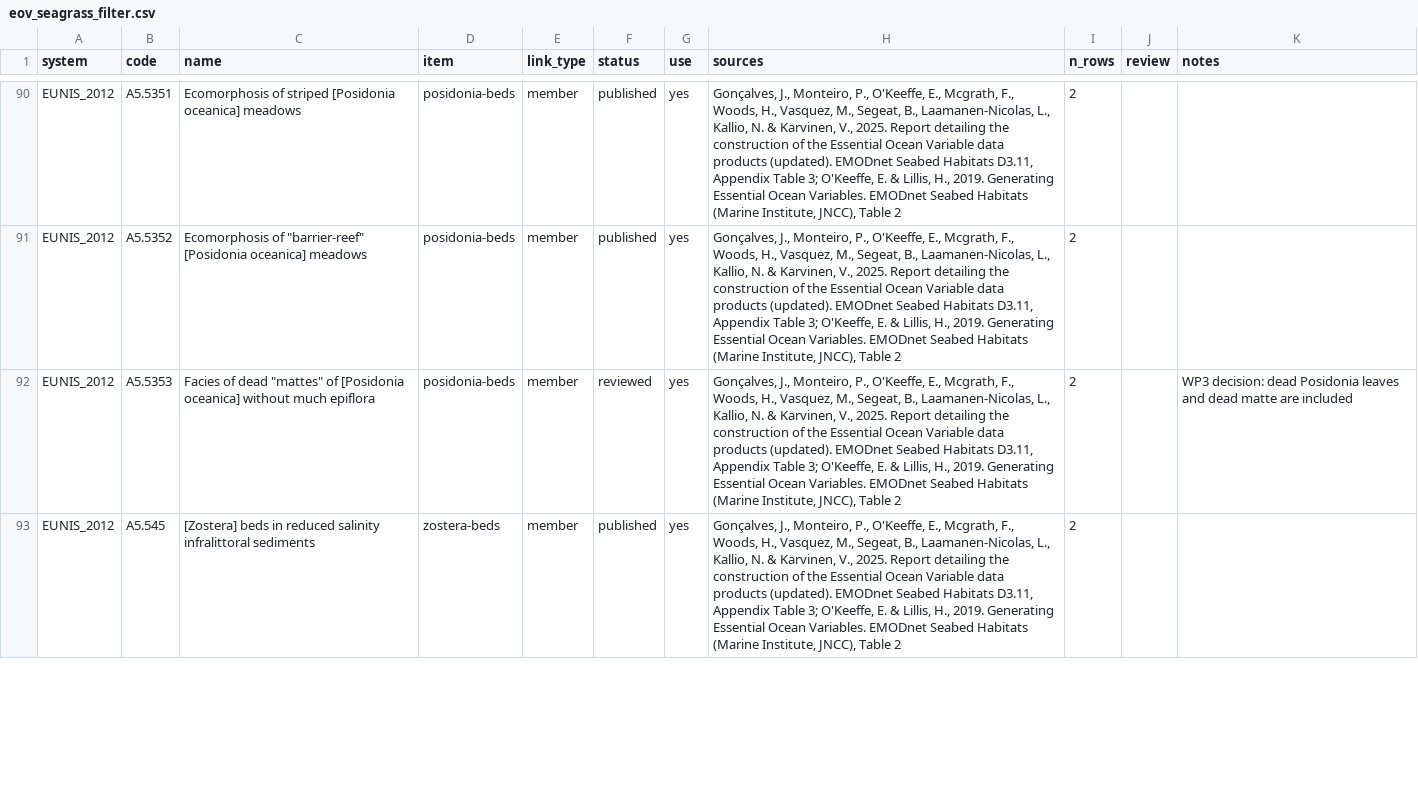
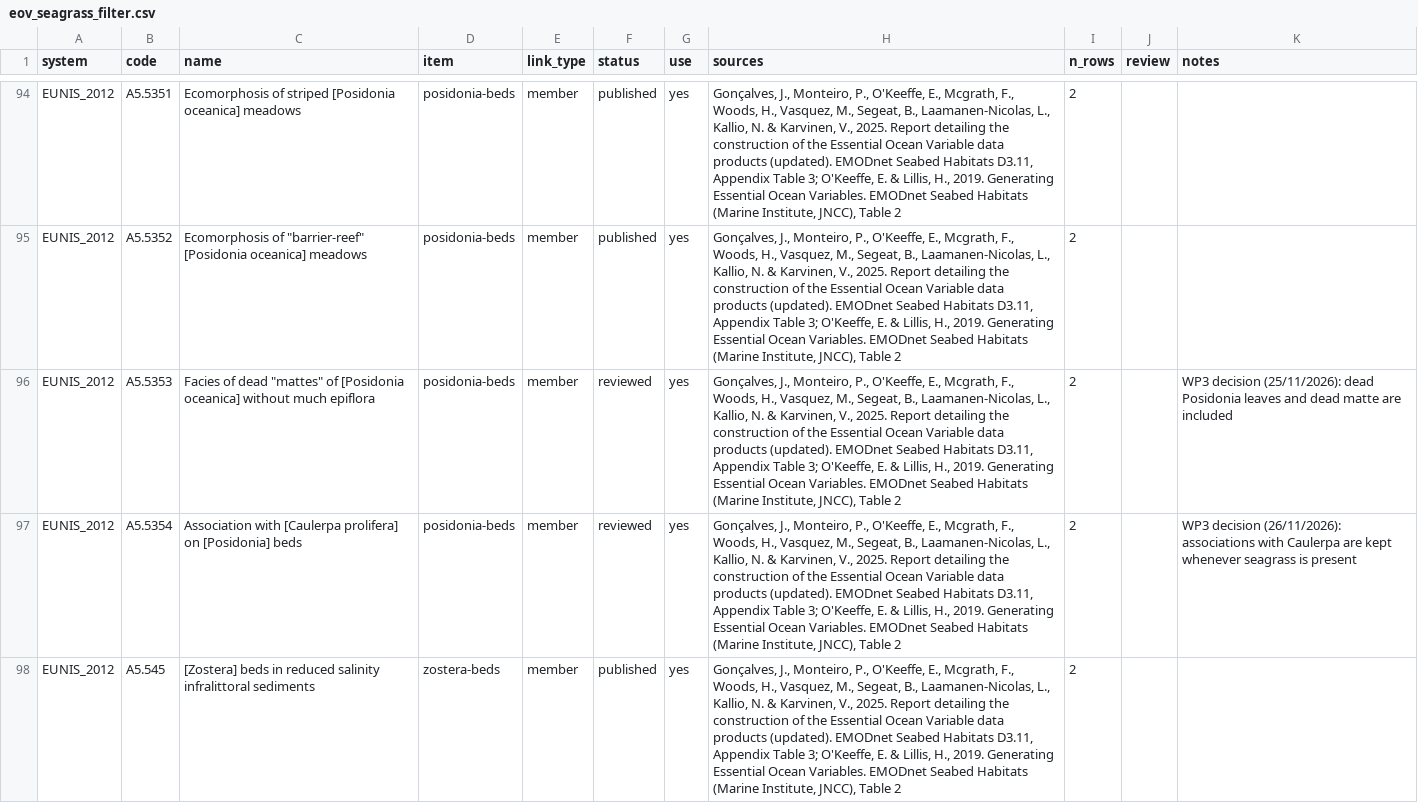
Before and after one commit to pmontei/emodnet-habitat-lists, a CSV file: data/processed/eov_seagrass_filter.csv, drawn as a sheet; only a part is shown, gaps mark what is left out; addresses are those after the commit; the diff covers the shown part only; the diff names each change by its address in the sheet, - before the commit and + after, or states it on an @@ line.

```diff
--- a/data/processed/eov_seagrass_filter.csv
+++ b/data/processed/eov_seagrass_filter.csv
-K96 (notes): WP3 decision: dead Posidonia…
+K96 (notes): WP3 decision (25/11/2026): dead Posidonia…
+row 97: EUNIS_2012 | A5.5354 | Association with [Caulerpa prolifera] on [Posidonia] beds | posidonia-beds | member | reviewed | yes | Gonçalves, J., Monteiro, P., O'Keeffe, E., Mcgrath, F., Woods, H., Vasquez, M., Segeat, B., Laamanen-Nicolas, L., Kallio, N. & Karvinen, V., 2025. Report detailing the construction of the Essential Ocean Variable data products (updated). EMODnet Seabed Habitats D3.11, Appendix Table 3; O'Keeffe, E. & Lillis, H., 2019. Generating Essential Ocean Variables. EMODnet Seabed Habitats (Marine Institute, JNCC), Table 2 | 2 |  | WP3 decision (26/11/2026): associations with Caulerpa are kept whenever seagrass is present
```
Also changed, not shown: 6 added rows, 6 removed rows and 11 edited cells elsewhere in this file, data/processed/list_members.csv, 4 other files.
